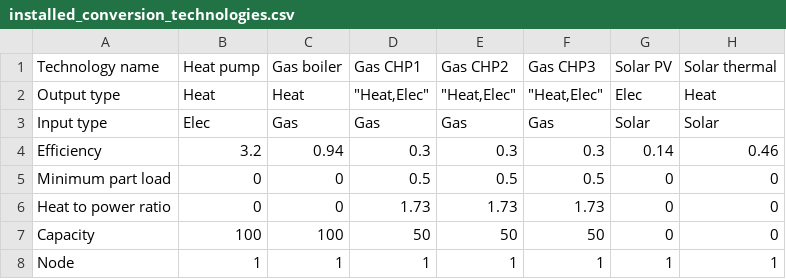
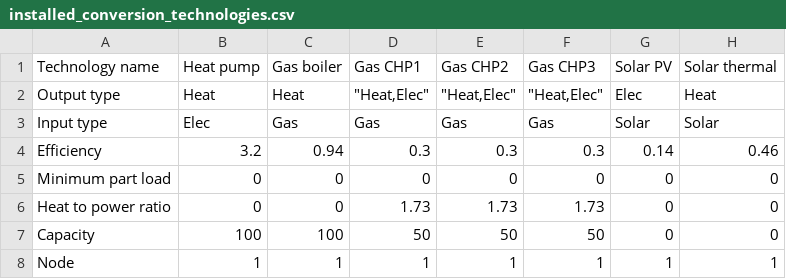
Before and after one commit to hues-platform/energy-hub-model-generator-aimms, a CSV file: experiments/generic_energy_hub_basic/case_data/installed_conversion_technologies.csv, drawn as a sheet.

```diff
--- a/experiments/generic_energy_hub_basic/case_data/installed_conversion_technologies.csv
+++ b/experiments/generic_energy_hub_basic/case_data/installed_conversion_technologies.csv
@@ -4,3 +4,3 @@ Input type,Elec,Gas,Gas,Gas,Gas,Solar,Solar
 Efficiency,3.2,0.94,0.3,0.3,0.3,0.14,0.46
-Minimum part load,0,0,0.5,0.5,0.5,0,0
+Minimum part load,0,0,0,0,0,0,0
 Heat to power ratio,0,0,1.73,1.73,1.73,0,0
```
Also changed, not shown: experiments/generic_energy_hub_basic/technology_data/conversion_technology_data.csv, 11 other files.
